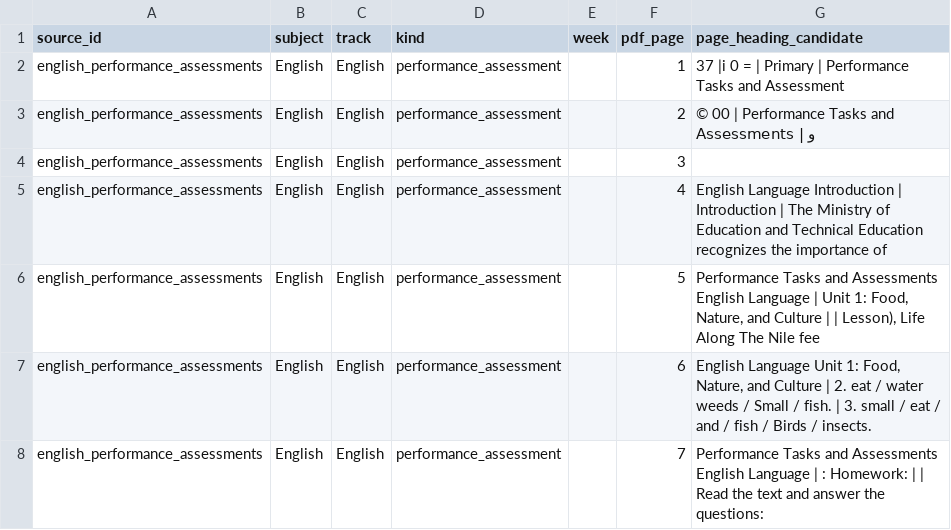
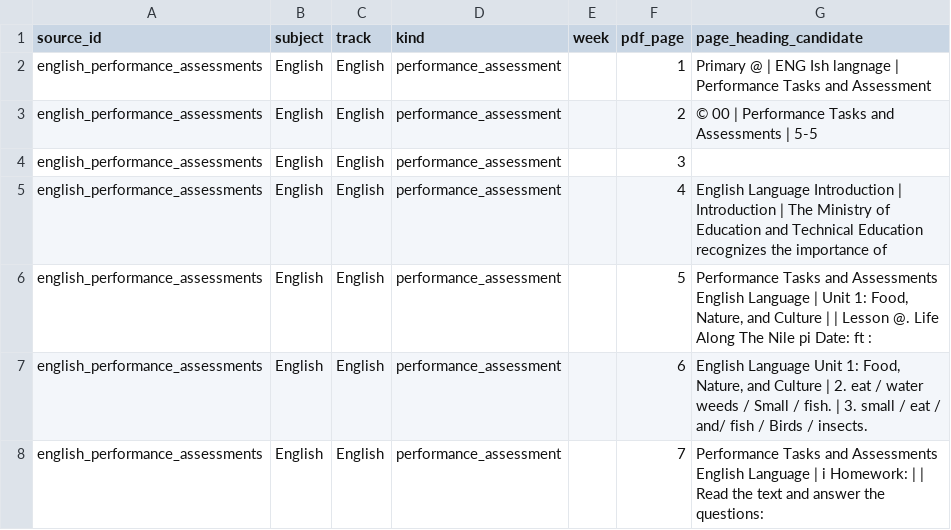
Before and after one commit to madnessgate44-debug/Amina, a CSV file: docs/audits/grade5-2026-2027/subject-page-headings.csv, drawn as a sheet; only a part is shown; the diff covers the shown part only; the diff names each change by its address in the sheet, - before the commit and + after, or states it on an @@ line.

```diff
--- a/docs/audits/grade5-2026-2027/subject-page-headings.csv
+++ b/docs/audits/grade5-2026-2027/subject-page-headings.csv
-G2 (page_heading_candidate): 37 |i 0 = | Primary | Performance…
+G2 (page_heading_candidate): Primary @ | ENG Ish langnage | Performance…
-G3 (page_heading_candidate): © 00 | Performance Tasks and Assessments | و
+G3 (page_heading_candidate): © 00 | Performance Tasks and Assessments | 5-5
-G6 (page_heading_candidate): …| | Lesson), Life Along The Nile fee
+G6 (page_heading_candidate): …| | Lesson @. Life Along The Nile pi Date: ft :
-G7 (page_heading_candidate): …eat / and / fish /…
+G7 (page_heading_candidate): …eat / and/ fish /…
-G8 (page_heading_candidate): …Language | : Homework: |…
+G8 (page_heading_candidate): …Language | i Homework: |…
```
Also changed, not shown: 95 edited cells elsewhere in this file, docs/audits/grade5-2026-2027/subject-page-fingerprints.csv, 1 other file.
